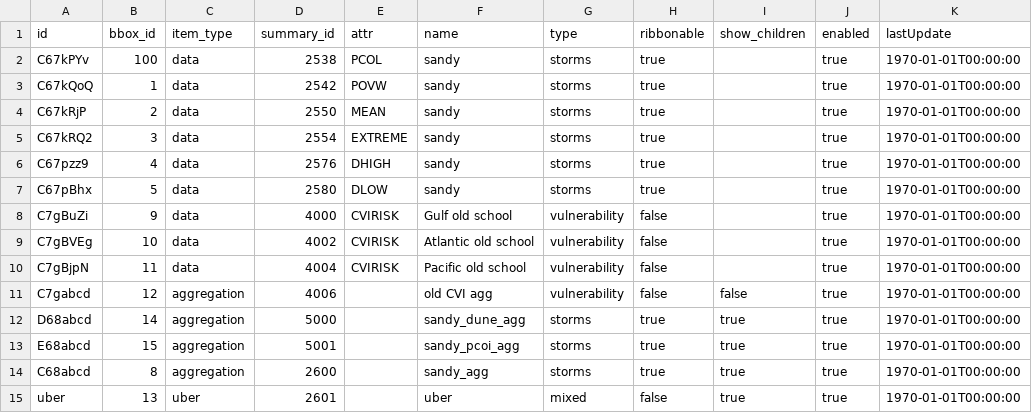
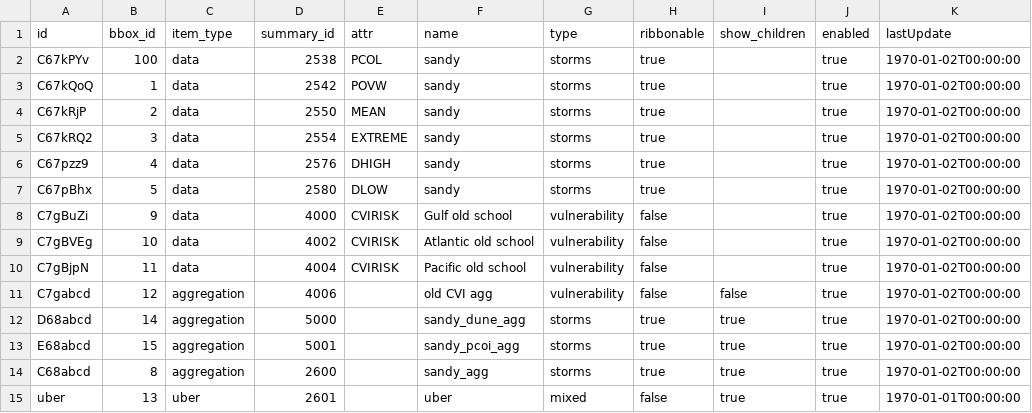
Before and after one commit to zmoore-usgs/coastal-hazards, a CSV file: coastal-hazards-liquibase/src/main/resources/data/item.csv, drawn as a sheet.

Commit message:
Modified test data to permit verification.

```diff
--- a/coastal-hazards-liquibase/src/main/resources/data/item.csv
+++ b/coastal-hazards-liquibase/src/main/resources/data/item.csv
@@ -1,15 +1,15 @@
 "id","bbox_id","item_type","summary_id","attr","name","type","ribbonable","show_children","enabled","lastUpdate"
-"C67kPYv","100","data","2538","PCOL","sandy","storms","true","","true","1970-01-01T00:00:00"
-"C67kQoQ","1","data","2542","POVW","sandy","storms","true","","true","1970-01-01T00:00:00"
-"C67kRjP","2","data","2550","MEAN","sandy","storms","true","","true","1970-01-01T00:00:00"
-"C67kRQ2","3","data","2554","EXTREME","sandy","storms","true","","true","1970-01-01T00:00:00"
-"C67pzz9","4","data","2576","DHIGH","sandy","storms","true","","true","1970-01-01T00:00:00"
-"C67pBhx","5","data","2580","DLOW","sandy","storms","true","","true","1970-01-01T00:00:00"
-"C7gBuZi","9","data","4000","CVIRISK","Gulf old school","vulnerability","false","","true","1970-01-01T00:00:00"
-"C7gBVEg","10","data","4002","CVIRISK","Atlantic old school","vulnerability","false","","true","1970-01-01T00:00:00"
-"C7gBjpN","11","data","4004","CVIRISK","Pacific old school","vulnerability","false","","true","1970-01-01T00:00:00"
-"C7gabcd","12","aggregation","4006","","old CVI agg","vulnerability","false","false","true","1970-01-01T00:00:00"
-"D68abcd","14","aggregation","5000","","sandy_dune_agg","storms","true","true","true","1970-01-01T00:00:00"
-"E68abcd","15","aggregation","5001","","sandy_pcoi_agg","storms","true","true","true","1970-01-01T00:00:00"
-"C68abcd","8","aggregation","2600","","sandy_agg","storms","true","true","true","1970-01-01T00:00:00"
+"C67kPYv","100","data","2538","PCOL","sandy","storms","true","","true","1970-01-02T00:00:00"
+"C67kQoQ","1","data","2542","POVW","sandy","storms","true","","true","1970-01-02T00:00:00"
+"C67kRjP","2","data","2550","MEAN","sandy","storms","true","","true","1970-01-02T00:00:00"
+"C67kRQ2","3","data","2554","EXTREME","sandy","storms","true","","true","1970-01-02T00:00:00"
+"C67pzz9","4","data","2576","DHIGH","sandy","storms","true","","true","1970-01-02T00:00:00"
+"C67pBhx","5","data","2580","DLOW","sandy","storms","true","","true","1970-01-02T00:00:00"
+"C7gBuZi","9","data","4000","CVIRISK","Gulf old school","vulnerability","false","","true","1970-01-02T00:00:00"
+"C7gBVEg","10","data","4002","CVIRISK","Atlantic old school","vulnerability","false","","true","1970-01-02T00:00:00"
+"C7gBjpN","11","data","4004","CVIRISK","Pacific old school","vulnerability","false","","true","1970-01-02T00:00:00"
+"C7gabcd","12","aggregation","4006","","old CVI agg","vulnerability","false","false","true","1970-01-02T00:00:00"
+"D68abcd","14","aggregation","5000","","sandy_dune_agg","storms","true","true","true","1970-01-02T00:00:00"
+"E68abcd","15","aggregation","5001","","sandy_pcoi_agg","storms","true","true","true","1970-01-02T00:00:00"
+"C68abcd","8","aggregation","2600","","sandy_agg","storms","true","true","true","1970-01-02T00:00:00"
 "uber","13","uber","2601","","uber","mixed","false","true","true","1970-01-01T00:00:00"
```
